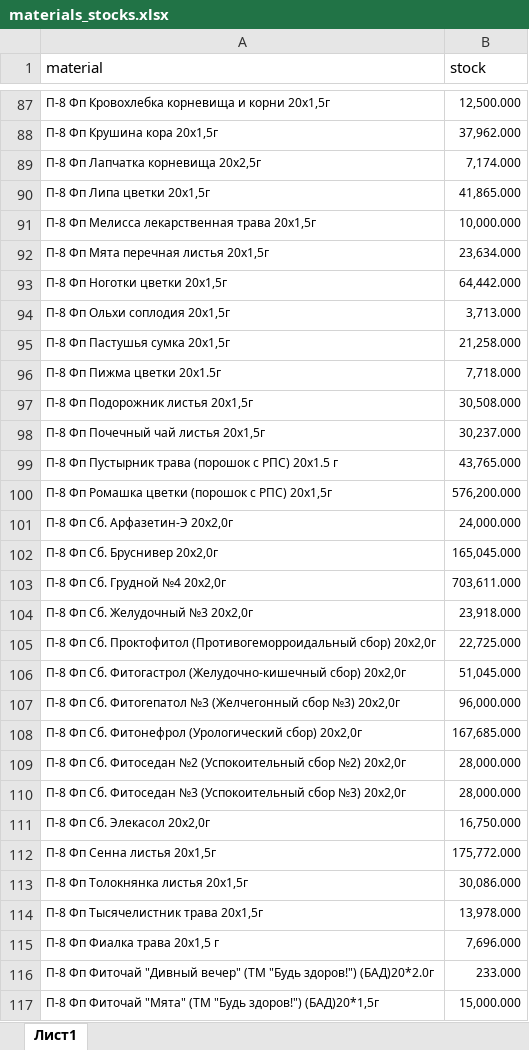
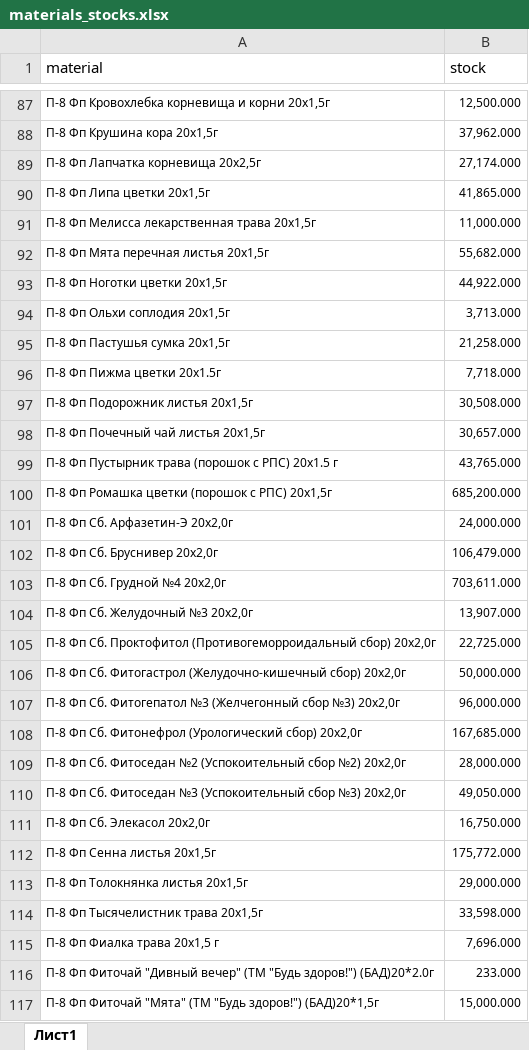
Before and after one commit to andreykoz82/StockAnalysis, an Excel workbook: data/materials_stocks.xlsx, sheet Лист1, drawn as a sheet; only a part is shown, gaps mark what is left out; values as stored, in another font and other column widths than the file's, no borders; the diff covers the shown part only; the diff names each change by its address in the sheet, - before the commit and + after, or states it on an @@ line.

```diff
--- a/data/materials_stocks.xlsx (sheet Лист1)
+++ b/data/materials_stocks.xlsx (sheet Лист1)
-B89 (stock): 7,174.000
+B89 (stock): 27,174.000
-B91 (stock): 10,000.000
+B91 (stock): 11,000.000
-B92 (stock): 23,634.000
+B92 (stock): 55,682.000
-B93 (stock): 64,442.000
+B93 (stock): 44,922.000
-B98 (stock): 30,237.000
+B98 (stock): 30,657.000
-B100 (stock): 576,200.000
+B100 (stock): 685,200.000
-B102 (stock): 165,045.000
+B102 (stock): 106,479.000
-B104 (stock): 23,918.000
+B104 (stock): 13,907.000
-B106 (stock): 51,045.000
+B106 (stock): 50,000.000
-B110 (stock): 28,000.000
+B110 (stock): 49,050.000
-B113 (stock): 30,086.000
+B113 (stock): 29,000.000
-B114 (stock): 13,978.000
+B114 (stock): 33,598.000
```
Also changed, not shown: 21 edited cells elsewhere in this sheet, data/actual_orders_2stage.xlsx, data/finished_goods_stocks.xlsx, 3 other files.
